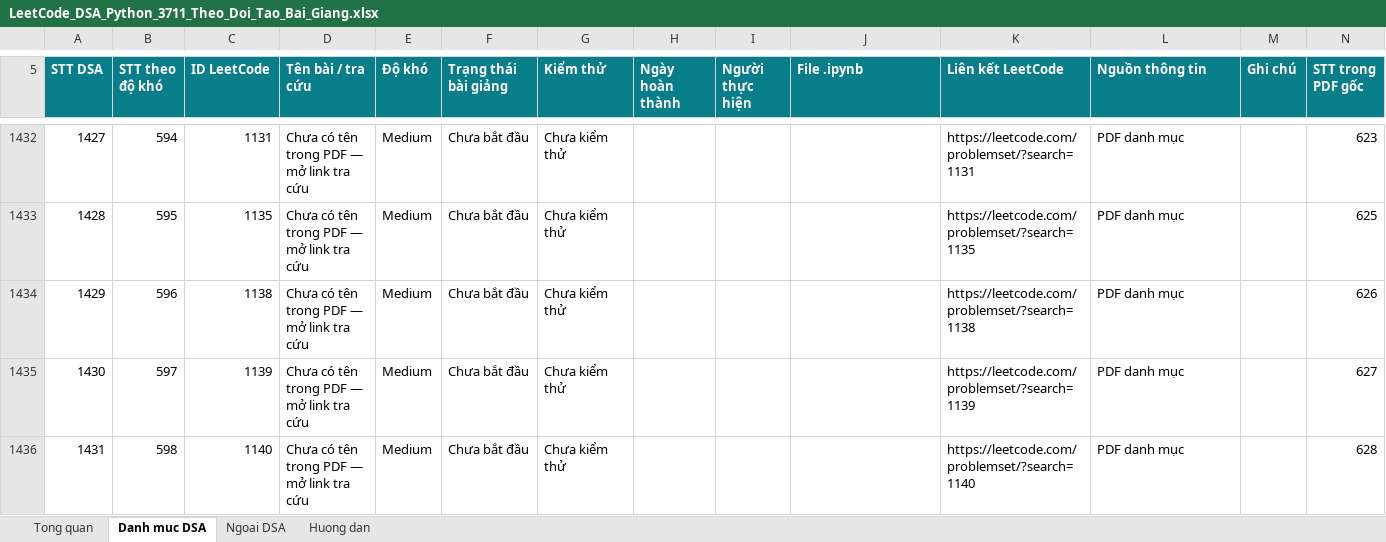
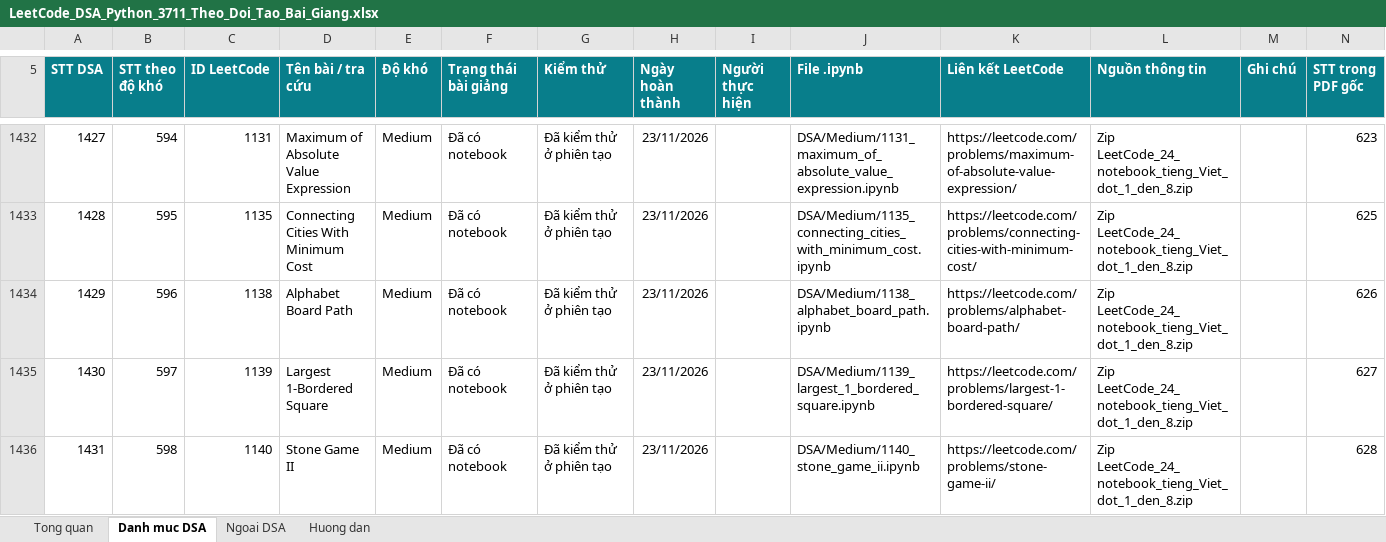
Before and after one commit to lhaochen118-ship-it/LeetCode, an Excel workbook: LeetCode_DSA_Python_3711_Theo_Doi_Tao_Bai_Giang.xlsx, sheet Danh muc DSA, drawn as a sheet; only a part is shown, gaps mark what is left out; values as stored, in another font and other column widths than the file's, no borders; conditional formats and table styles not drawn; the diff covers the shown part only; the diff names each change by its address in the sheet, - before the commit and + after, or states it on an @@ line.

```diff
--- a/LeetCode_DSA_Python_3711_Theo_Doi_Tao_Bai_Giang.xlsx (sheet Danh muc DSA)
+++ b/LeetCode_DSA_Python_3711_Theo_Doi_Tao_Bai_Giang.xlsx (sheet Danh muc DSA)
-D1432 (Tên bài / tra cứu): Chưa có tên trong PDF — mở link tra cứu
+D1432 (Tên bài / tra cứu): Maximum of Absolute Value Expression
-F1432:F1436 (Trạng thái bài giảng): Chưa bắt đầu
+F1432:F1436 (Trạng thái bài giảng): Đã có notebook
-G1432:G1436 (Kiểm thử): Chưa kiểm thử
+G1432:G1436 (Kiểm thử): Đã kiểm thử ở phiên tạo
-H1432:H1436 (Ngày hoàn thành): (empty)
+H1432:H1436 (Ngày hoàn thành): 23/11/2026
-J1432 (File .ipynb): (empty)
+J1432 (File .ipynb): DSA/Medium/1131_maximum_of_absolute_value_expression.ipynb
-K1432 (Liên kết LeetCode): https://leetcode.com/problemset/?search=1131
+K1432 (Liên kết LeetCode): https://leetcode.com/problems/maximum-of-absolute-value-expression/
-L1432:L1436 (Nguồn thông tin): PDF danh mục
+L1432:L1436 (Nguồn thông tin): Zip LeetCode_24_notebook_tieng_Viet_dot_1_den_8.zip
-D1433 (Tên bài / tra cứu): Chưa có tên trong PDF — mở link tra cứu
+D1433 (Tên bài / tra cứu): Connecting Cities With Minimum Cost
-J1433 (File .ipynb): (empty)
+J1433 (File .ipynb): DSA/Medium/1135_connecting_cities_with_minimum_cost.ipynb
-K1433 (Liên kết LeetCode): https://leetcode.com/problemset/?search=1135
+K1433 (Liên kết LeetCode): https://leetcode.com/problems/connecting-cities-with-minimum-cost/
-D1434 (Tên bài / tra cứu): Chưa có tên trong PDF — mở link tra cứu
+D1434 (Tên bài / tra cứu): Alphabet Board Path
-J1434 (File .ipynb): (empty)
+J1434 (File .ipynb): DSA/Medium/1138_alphabet_board_path.ipynb
-K1434 (Liên kết LeetCode): https://leetcode.com/problemset/?search=1138
+K1434 (Liên kết LeetCode): https://leetcode.com/problems/alphabet-board-path/
-D1435 (Tên bài / tra cứu): Chưa có tên trong PDF — mở link tra cứu
+D1435 (Tên bài / tra cứu): Largest 1-Bordered Square
-J1435 (File .ipynb): (empty)
+J1435 (File .ipynb): DSA/Medium/1139_largest_1_bordered_square.ipynb
-K1435 (Liên kết LeetCode): https://leetcode.com/problemset/?search=1139
+K1435 (Liên kết LeetCode): https://leetcode.com/problems/largest-1-bordered-square/
-D1436 (Tên bài / tra cứu): Chưa có tên trong PDF — mở link tra cứu
+D1436 (Tên bài / tra cứu): Stone Game II
-J1436 (File .ipynb): (empty)
+J1436 (File .ipynb): DSA/Medium/1140_stone_game_ii.ipynb
-K1436 (Liên kết LeetCode): https://leetcode.com/problemset/?search=1140
+K1436 (Liên kết LeetCode): https://leetcode.com/problems/stone-game-ii/
```
Also changed, not shown: 120 edited cells elsewhere in this sheet, sheet Ngoai DSA, 27 other files.
